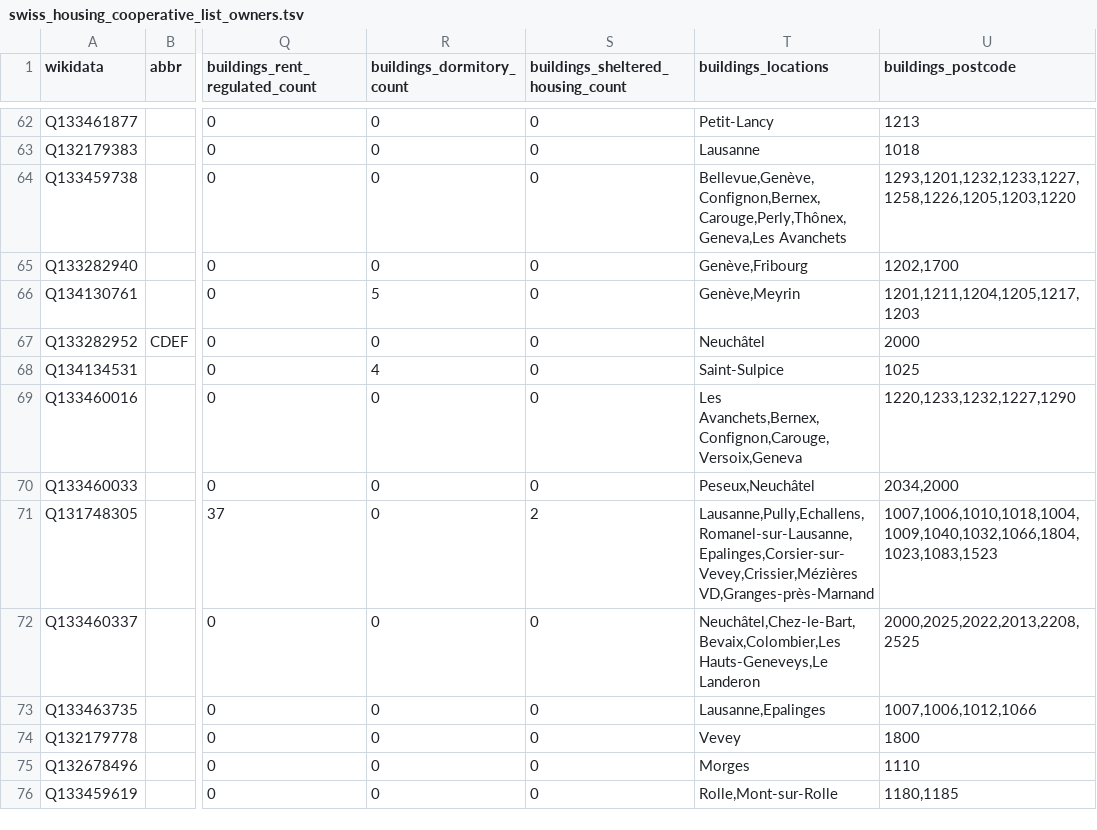
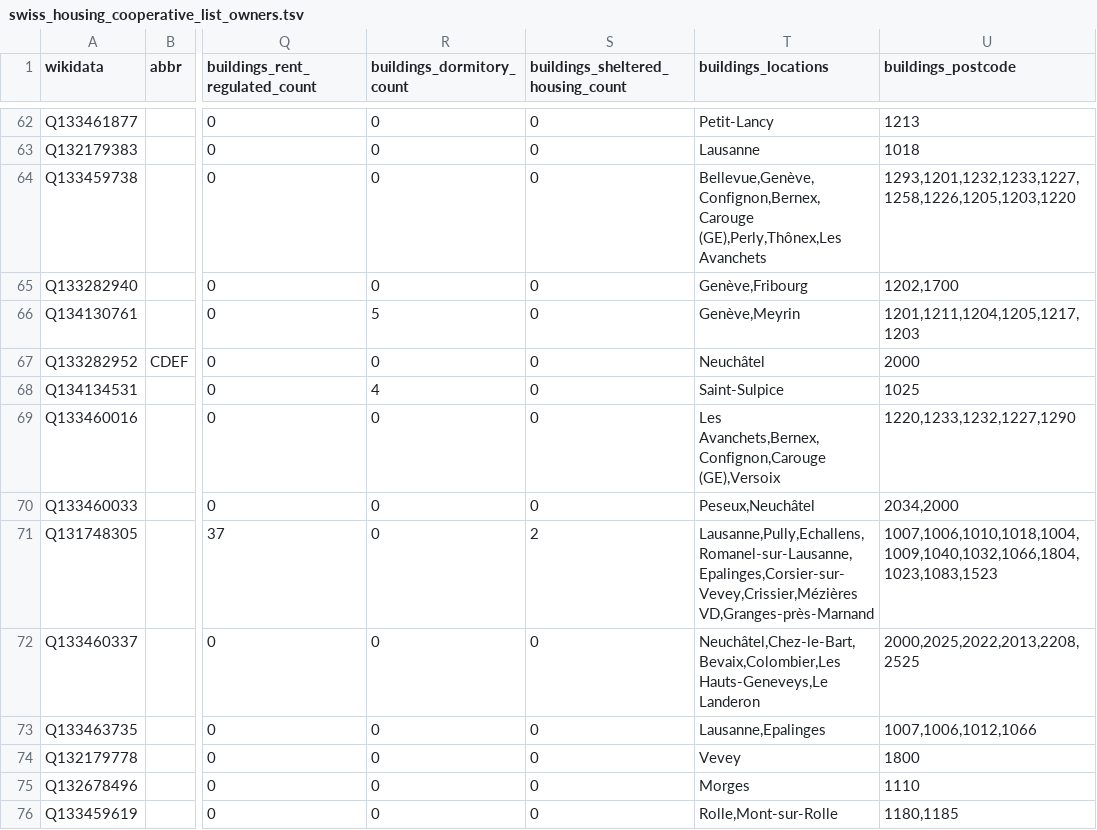
Before and after one commit to imagoiq/swiss-housing-cooperative-map, a TSV file: output/swiss_housing_cooperative_list_owners.tsv, drawn as a sheet; only a part is shown, gaps mark what is left out; the diff names each change by its address in the sheet, - before the commit and + after, or states it on an @@ line.

```diff
--- a/output/swiss_housing_cooperative_list_owners.tsv
+++ b/output/swiss_housing_cooperative_list_owners.tsv
-T64 (buildings_locations): Bellevue,Genève,Confignon,Bernex,Carouge,Perly,Thônex,Geneva,Les Avanchets
+T64 (buildings_locations): Bellevue,Genève,Confignon,Bernex,Carouge (GE),Perly,Thônex,Les Avanchets
-T69 (buildings_locations): Les Avanchets,Bernex,Confignon,Carouge,Versoix,Geneva
+T69 (buildings_locations): Les Avanchets,Bernex,Confignon,Carouge (GE),Versoix
```
Also changed, not shown: 5 other files.
